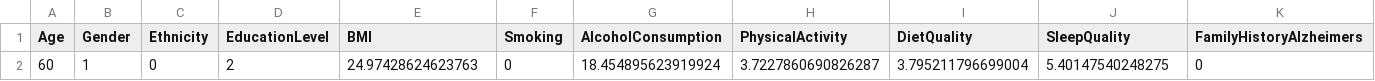
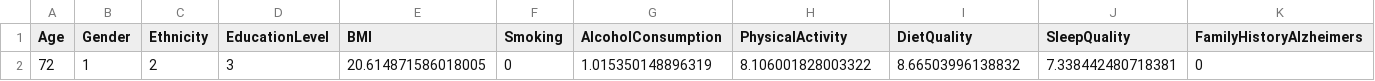
Before and after one commit to sebFlores02/tc3002b, a CSV file: Modulo2/datos_externos_test.csv, drawn as a sheet; only a part is shown; removed rows and columns are numbered as before the commit, all else as after; rows hold the shown columns only; the diff names each change by its address in the sheet, - before the commit and + after, or states it on an @@ line.

```diff
--- a/Modulo2/datos_externos_test.csv
+++ b/Modulo2/datos_externos_test.csv
-row 2: 60 | 1 | 0 | 2 | 24.97428624623763 | 0 | 18.454895623919924 | 3.7227860690826287 | 3.795211796699004 | 5.40147540248275 | 0
+row 2: 72 | 1 | 2 | 3 | 20.614871586018005 | 0 | 1.015350148896319 | 8.106001828003322 | 8.66503996138832 | 7.338442480718381 | 0
```
Also changed, not shown: 5 other files.
